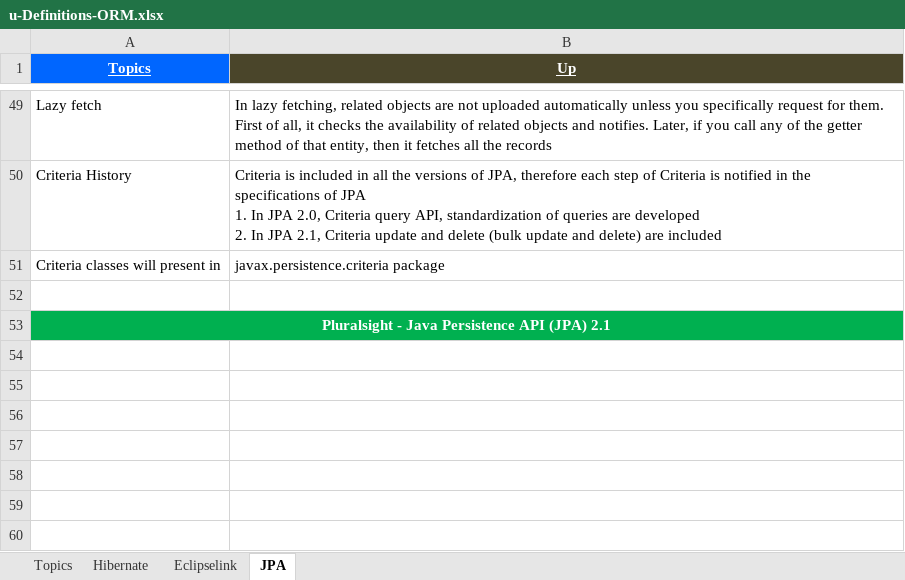
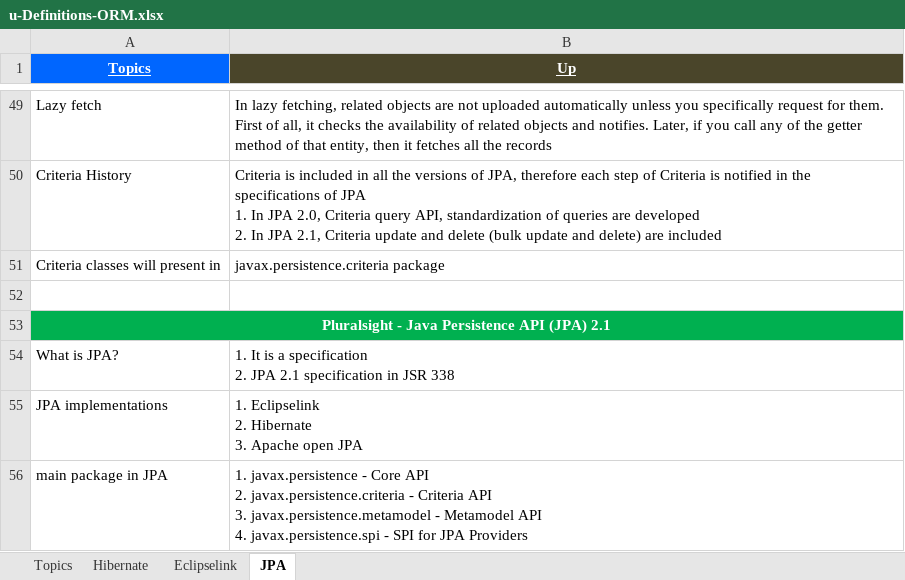
Before and after one commit to GDivya111/images, an Excel workbook: Definitions/u-Definitions-ORM.xlsx, sheet JPA, drawn as a sheet; only a part is shown, gaps mark what is left out; values as stored, in another font and other column widths than the file's, no borders; ↵ is a line break in a cell; the diff names each change by its address in the sheet, - before the commit and + after, or states it on an @@ line.

```diff
--- a/Definitions/u-Definitions-ORM.xlsx (sheet JPA)
+++ b/Definitions/u-Definitions-ORM.xlsx (sheet JPA)
+row 54: What is JPA? | 1. It is a specification ↵ 2. JPA 2.1 specification in JSR 338
+row 55: JPA implementations | 1. Eclipselink ↵ 2. Hibernate ↵ 3. Apache open JPA
+row 56: main package in JPA | 1. javax.persistence - Core API ↵ 2. javax.persistence.criteria - Criteria API ↵ 3. javax.persistence.metamodel - Metamodel API ↵ 4. javax.persistence.spi - SPI for JPA Providers
```
Also changed, not shown: Definitions/g_Definitions_DB.xlsx.
